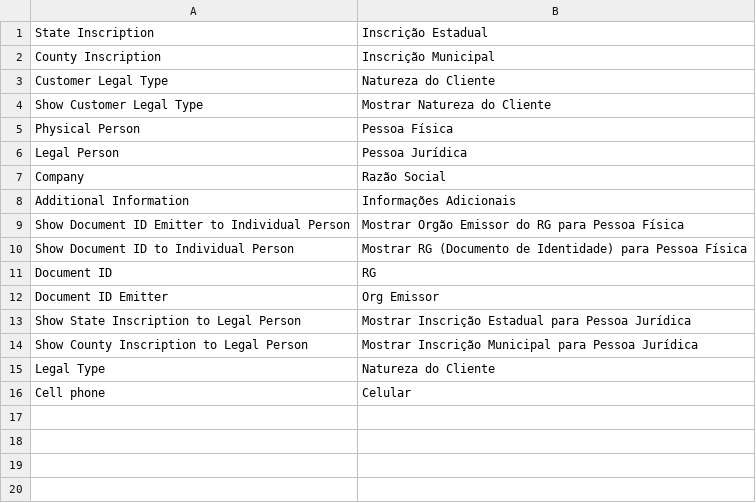
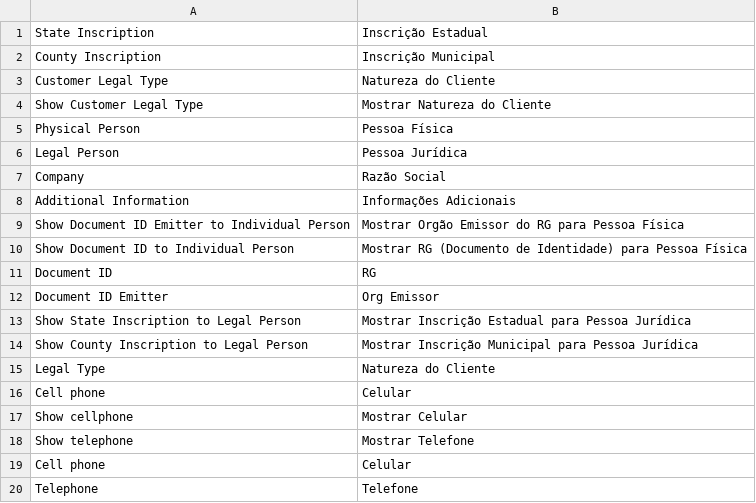
Before and after one commit to techspotbr/Techspot_Brcustomer, a CSV file: i18n/pt_BR.csv, drawn as a sheet.

Commit message:
Install custom attribute cellphone and telephone in customer scope

```diff
--- a/i18n/pt_BR.csv
+++ b/i18n/pt_BR.csv
@@ -16 +16,5 @@
 "Cell phone","Celular"
+"Show cellphone","Mostrar Celular"
+"Show telephone","Mostrar Telefone"
+"Cell phone","Celular"
+"Telephone","Telefone"
```
Also changed, not shown: 8 other files.
